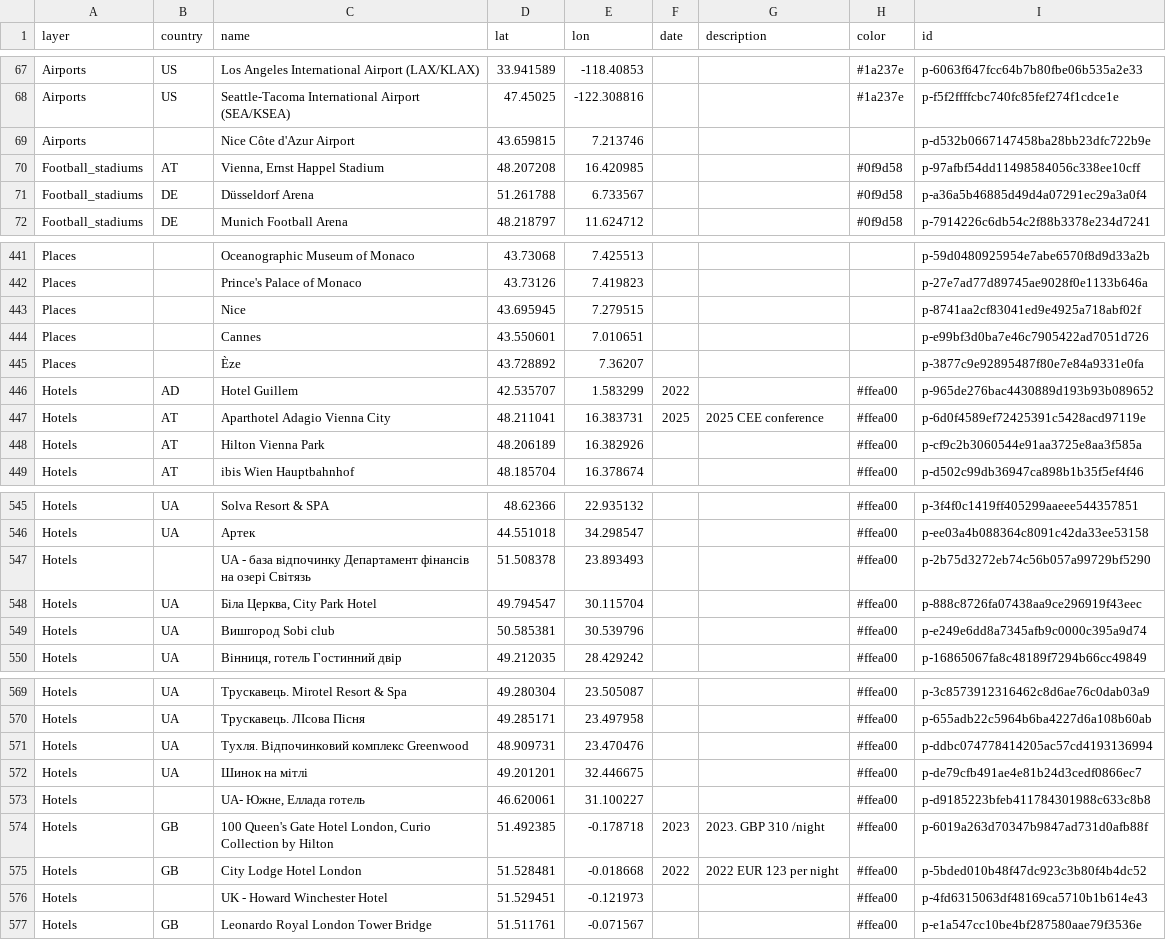
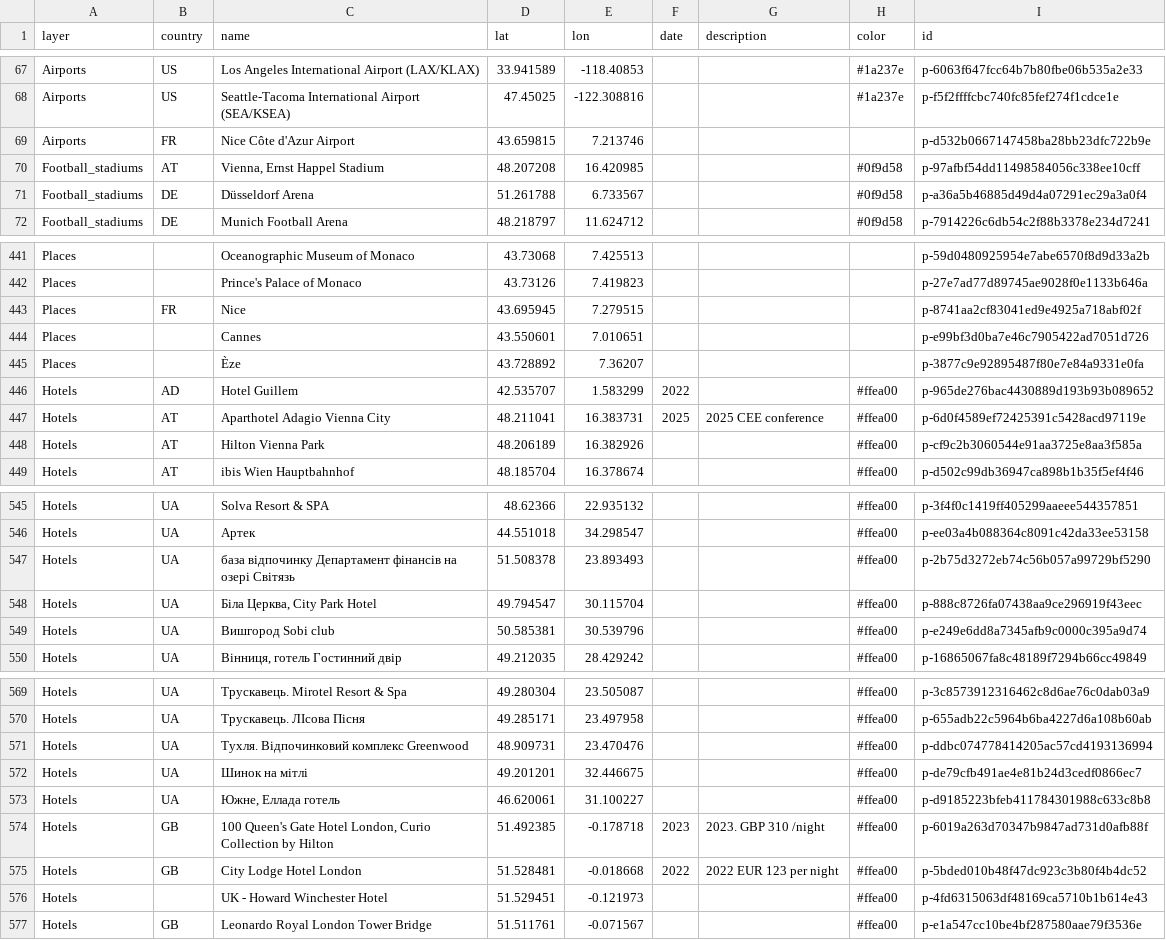
Before and after one commit to mikedg0008/yatutbuv, a CSV file: data/points.csv, drawn as a sheet; only a part is shown, gaps mark what is left out; the diff covers the shown part only.

```diff
--- a/data/points.csv
+++ b/data/points.csv
@@ -68,3 +68,3 @@ Airports,US,Los Angeles International Airport (LAX/KLAX),33.941589,-118.40853,,,
 Airports,US,Seattle-Tacoma International Airport (SEA/KSEA),47.45025,-122.308816,,,#1a237e,p-f5f2ffffcbc740fc85fef274f1cdce1e
-Airports,,Nice Côte d'Azur Airport,43.659815,7.213746,,,,p-d532b0667147458ba28bb23dfc722b9e
+Airports,FR,Nice Côte d'Azur Airport,43.659815,7.213746,,,,p-d532b0667147458ba28bb23dfc722b9e
 Football_stadiums,AT,"Vienna, Ernst Happel Stadium",48.207208,16.420985,,,#0f9d58,p-97afbf54dd11498584056c338ee10cff
@@ -442,3 +442,3 @@ Places,,Oceanographic Museum of Monaco,43.73068,7.425513,,,,p-59d0480925954e7abe
 Places,,Prince's Palace of Monaco,43.73126,7.419823,,,,p-27e7ad77d89745ae9028f0e1133b646a
-Places,,Nice,43.695945,7.279515,,,,p-8741aa2cf83041ed9e4925a718abf02f
+Places,FR,Nice,43.695945,7.279515,,,,p-8741aa2cf83041ed9e4925a718abf02f
 Places,,Cannes,43.550601,7.010651,,,,p-e99bf3d0ba7e46c7905422ad7051d726
@@ -546,3 +546,3 @@ Hotels,UA,Solva Resort & SPA,48.62366,22.935132,,,#ffea00,p-3f4f0c1419ff405299aa
 Hotels,UA,Артек,44.551018,34.298547,,,#ffea00,p-ee03a4b088364c8091c42da33ee53158
-Hotels,,UA - база відпочинку Департамент фінансів на озері Cвітязь,51.508378,23.893493,,,#ffea00,p-2b75d3272eb74c56b057a99729bf5290
+Hotels,UA,база відпочинку Департамент фінансів на озері Cвітязь,51.508378,23.893493,,,#ffea00,p-2b75d3272eb74c56b057a99729bf5290
 Hotels,UA,"Біла Церква, City Park Hotel",49.794547,30.115704,,,#ffea00,p-888c8726fa07438aa9ce296919f43eec
@@ -572,3 +572,3 @@ Hotels,UA,Тухля. Відпочинковий комплекс Greenwood,48.9
 Hotels,UA,Шинок на мітлі,49.201201,32.446675,,,#ffea00,p-de79cfb491ae4e81b24d3cedf0866ec7
-Hotels,,"UA- Южне, Еллада готель",46.620061,31.100227,,,#ffea00,p-d9185223bfeb411784301988c633c8b8
+Hotels,UA,"Южне, Еллада готель",46.620061,31.100227,,,#ffea00,p-d9185223bfeb411784301988c633c8b8
 Hotels,GB,"100 Queen's Gate Hotel London, Curio Collection by Hilton",51.492385,-0.178718,2023,2023. GBP 310 /night,#ffea00,p-6019a263d70347b9847ad731d0afb88f
```
Also changed, not shown: 7 added rows and 33 edited cells elsewhere in this file, 7 other files.
